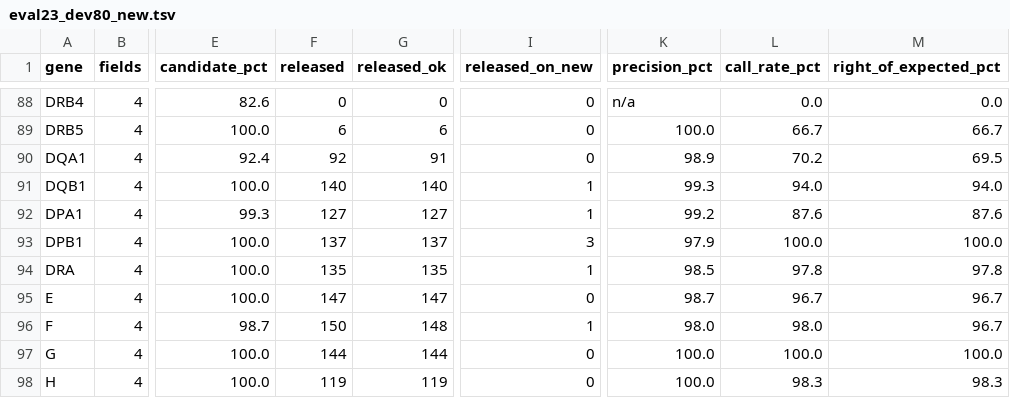
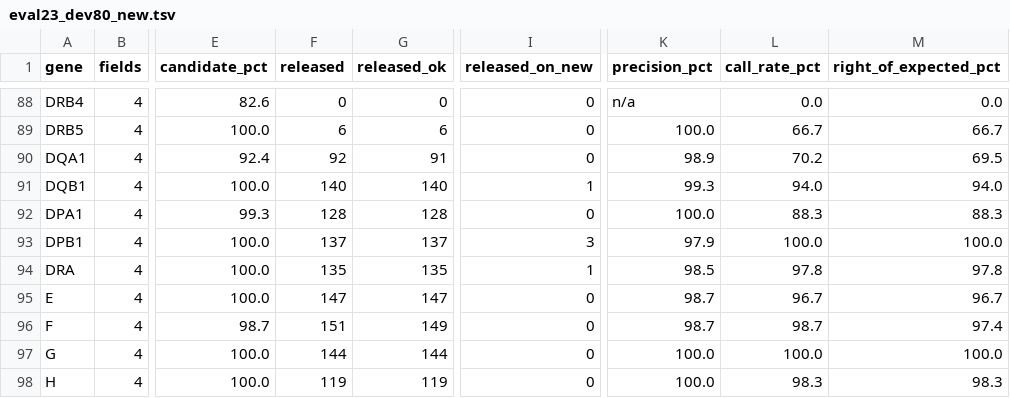
Before and after one commit to pjlabsdev/hla-wgs, a TSV file: validation/results/short_read_2026_11/eval23_dev80_new.tsv, drawn as a sheet; only a part is shown, gaps mark what is left out; the diff covers the shown part only; the diff names each change by its address in the sheet, - before the commit and + after, or states it on an @@ line.

Commit message:
Evaluation fixes from the review of #33 (#35)
* Evaluation: pair equal candidates by released fields, shift site positions of padded alleles, repeat-length hits only inside the reported repeat

* Recompute short_read_2026_11 with the corrected evaluator; eval6 tables; changelog

```diff
--- a/validation/results/short_read_2026_11/eval23_dev80_new.tsv
+++ b/validation/results/short_read_2026_11/eval23_dev80_new.tsv
-F92 (released): 127
+F92 (released): 128
-G92 (released_ok): 127
+G92 (released_ok): 128
-I92 (released_on_new): 1
+I92 (released_on_new): 0
-K92 (precision_pct): 99.2
+K92 (precision_pct): 100.0
-L92 (call_rate_pct): 87.6
+L92 (call_rate_pct): 88.3
-M92 (right_of_expected_pct): 87.6
+M92 (right_of_expected_pct): 88.3
-F96 (released): 150
+F96 (released): 151
-G96 (released_ok): 148
+G96 (released_ok): 149
-I96 (released_on_new): 1
+I96 (released_on_new): 0
-K96 (precision_pct): 98.0
+K96 (precision_pct): 98.7
-L96 (call_rate_pct): 98.0
+L96 (call_rate_pct): 98.7
-M96 (right_of_expected_pct): 96.7
+M96 (right_of_expected_pct): 97.4
```
Also changed, not shown: 8 removed rows and 12 edited cells elsewhere in this file, validation/results/short_read_2026_11/eval23_dev80_v1.2.0.tsv, validation/results/short_read_2026_11/eval23_hgsvc59_c1.tsv, 21 other files.
